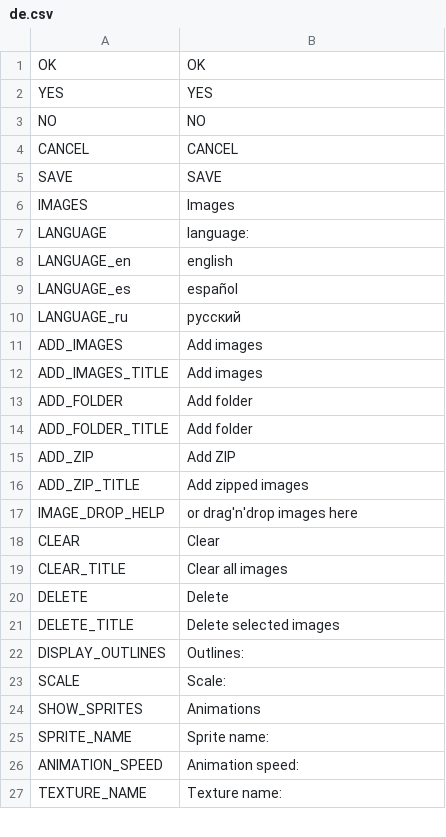
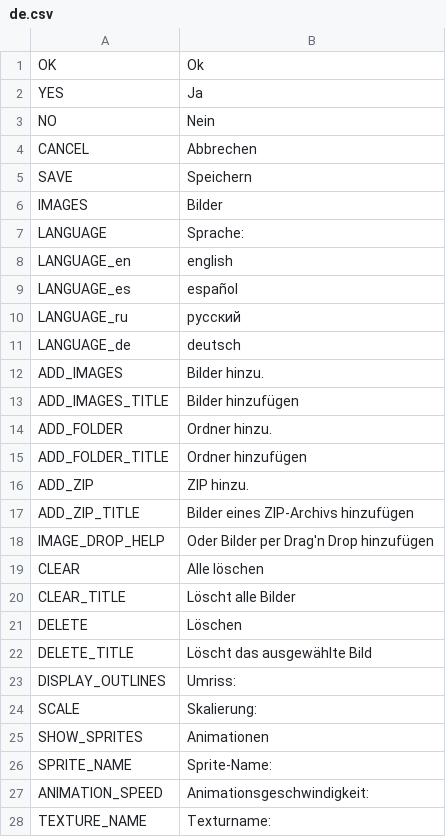
Before and after one commit to odrick/free-tex-packer, a CSV file: src/client/resources/static/localization/de.csv, drawn as a sheet; only a part is shown; the diff covers the shown part only.

Commit message:
Added german translation

```diff
--- a/src/client/resources/static/localization/de.csv
+++ b/src/client/resources/static/localization/de.csv
@@ -1,8 +1,8 @@
-OK;OK
-YES;YES
-NO;NO
-CANCEL;CANCEL
-SAVE;SAVE
-IMAGES;Images
-LANGUAGE;language:
+OK;Ok
+YES;Ja
+NO;Nein
+CANCEL;Abbrechen
+SAVE;Speichern
+IMAGES;Bilder
+LANGUAGE;Sprache:
 LANGUAGE_en;english
@@ -10,18 +10,19 @@ LANGUAGE_es;español
 LANGUAGE_ru;русский
-ADD_IMAGES;Add images
-ADD_IMAGES_TITLE;Add images
-ADD_FOLDER;Add folder
-ADD_FOLDER_TITLE;Add folder
-ADD_ZIP;Add ZIP
-ADD_ZIP_TITLE;Add zipped images
-IMAGE_DROP_HELP;or drag'n'drop images here
-CLEAR;Clear
-CLEAR_TITLE;Clear all images
-DELETE;Delete
-DELETE_TITLE;Delete selected images
-DISPLAY_OUTLINES;Outlines:
-SCALE;Scale:
-SHOW_SPRITES;Animations
-SPRITE_NAME;Sprite name:
-ANIMATION_SPEED;Animation speed:
-TEXTURE_NAME;Texture name:
+LANGUAGE_de;deutsch
+ADD_IMAGES;Bilder hinzu.
+ADD_IMAGES_TITLE;Bilder hinzufügen
+ADD_FOLDER;Ordner hinzu.
+ADD_FOLDER_TITLE;Ordner hinzufügen
+ADD_ZIP;ZIP hinzu.
+ADD_ZIP_TITLE;Bilder eines ZIP-Archivs hinzufügen
+IMAGE_DROP_HELP;Oder Bilder per Drag'n Drop hinzufügen
+CLEAR;Alle löschen
+CLEAR_TITLE;Löscht alle Bilder
+DELETE;Löschen
+DELETE_TITLE;Löscht das ausgewählte Bild
+DISPLAY_OUTLINES;Umriss:
+SCALE;Skalierung:
+SHOW_SPRITES;Animationen
+SPRITE_NAME;Sprite-Name:
+ANIMATION_SPEED;Animationsgeschwindigkeit:
+TEXTURE_NAME;Texturname:
```
Also changed, not shown: 9 added rows, 10 removed rows and 97 edited cells elsewhere in this file, src/client/resources/static/localization/en.csv, src/client/resources/static/localization/es.csv, 1 other file.
